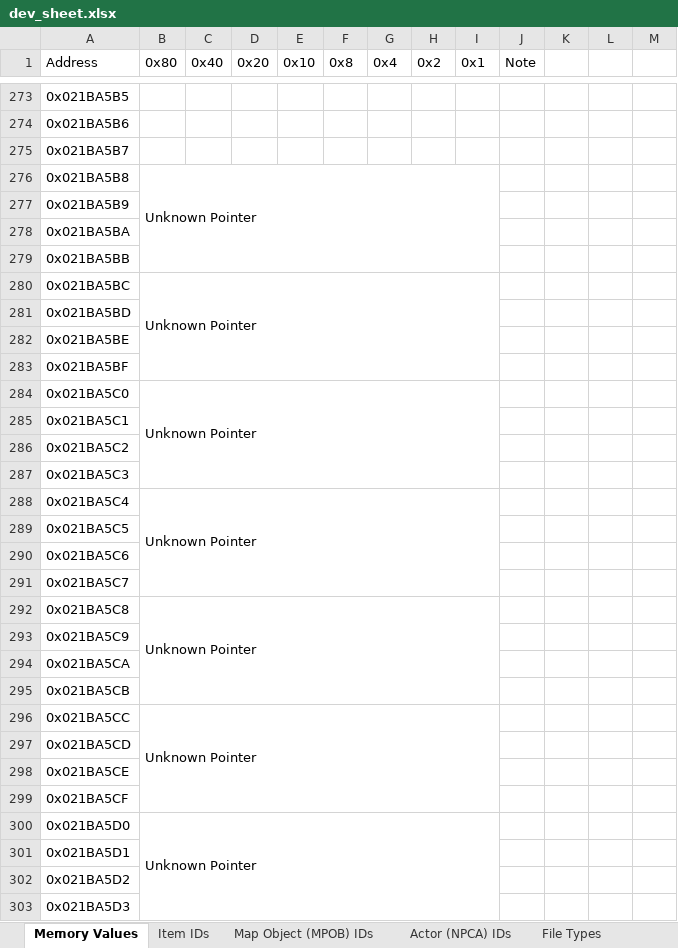
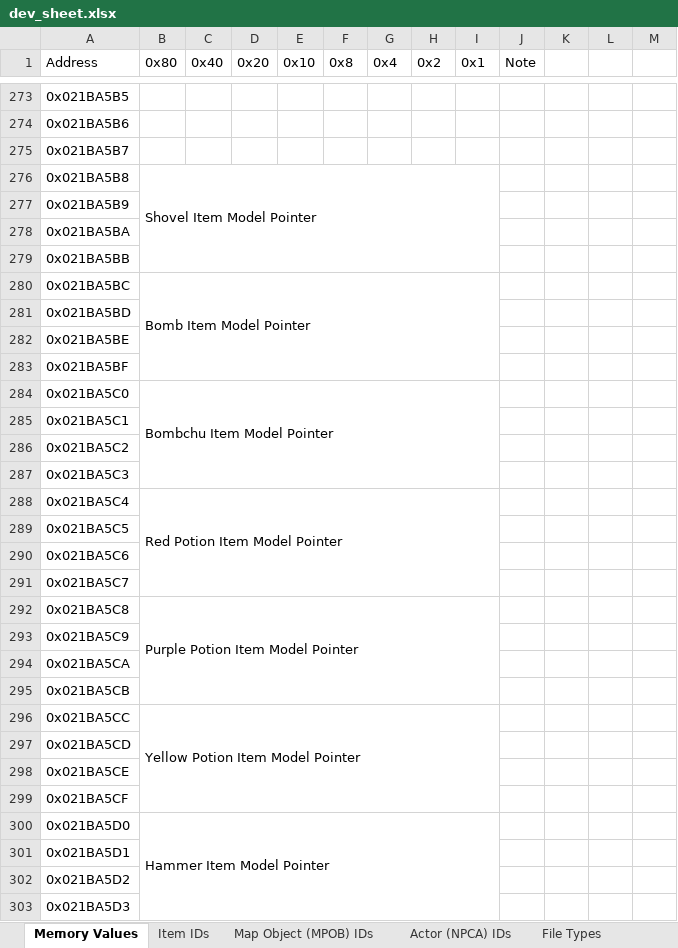
Before and after one commit to phst-randomizer/ph-docs, an Excel workbook: dev_sheet.xlsx, sheet Memory Values, drawn as a sheet; only a part is shown, gaps mark what is left out; values as stored, in another font and other column widths than the file's, no cell formats; charts and pictures not drawn; the diff covers the shown part only; the diff names each change by its address in the sheet, - before the commit and + after, or states it on an @@ line.

```diff
--- a/dev_sheet.xlsx (sheet Memory Values)
+++ b/dev_sheet.xlsx (sheet Memory Values)
-B276 (0x80): Unknown Pointer
+B276 (0x80): Shovel Item Model Pointer
-B280 (0x80): Unknown Pointer
+B280 (0x80): Bomb Item Model Pointer
-B284 (0x80): Unknown Pointer
+B284 (0x80): Bombchu Item Model Pointer
-B288 (0x80): Unknown Pointer
+B288 (0x80): Red Potion Item Model Pointer
-B292 (0x80): Unknown Pointer
+B292 (0x80): Purple Potion Item Model Pointer
-B296 (0x80): Unknown Pointer
+B296 (0x80): Yellow Potion Item Model Pointer
-B300 (0x80): Unknown Pointer
+B300 (0x80): Hammer Item Model Pointer
```
Also changed, not shown: 8 added rows, 49 edited cells and merged cells elsewhere in this sheet, other sheet tabs, cell formats, charts or pictures, 2 other files.
